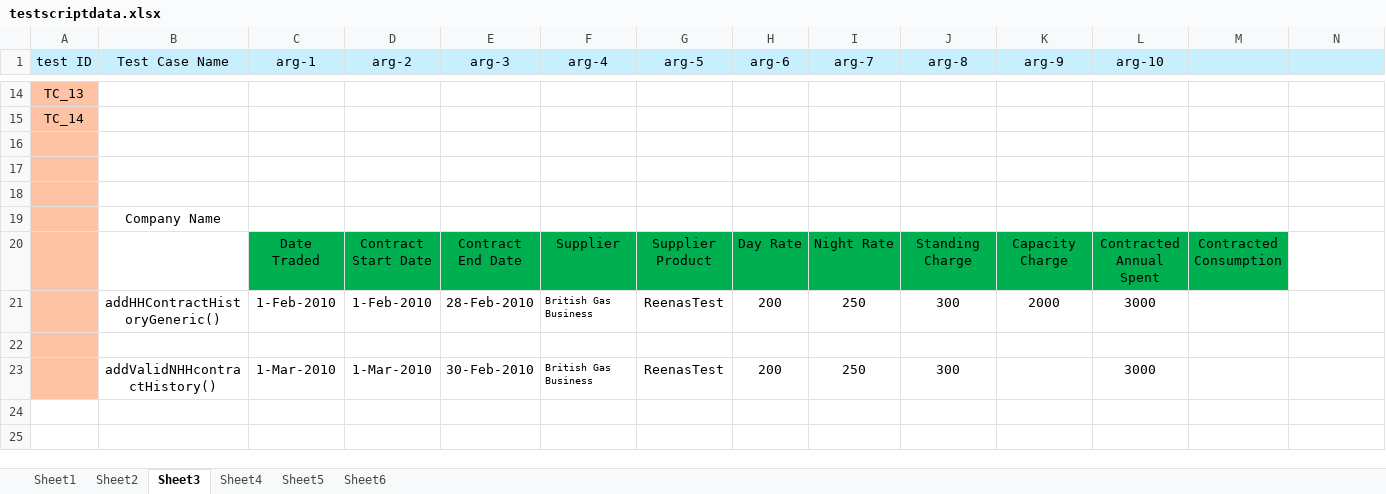
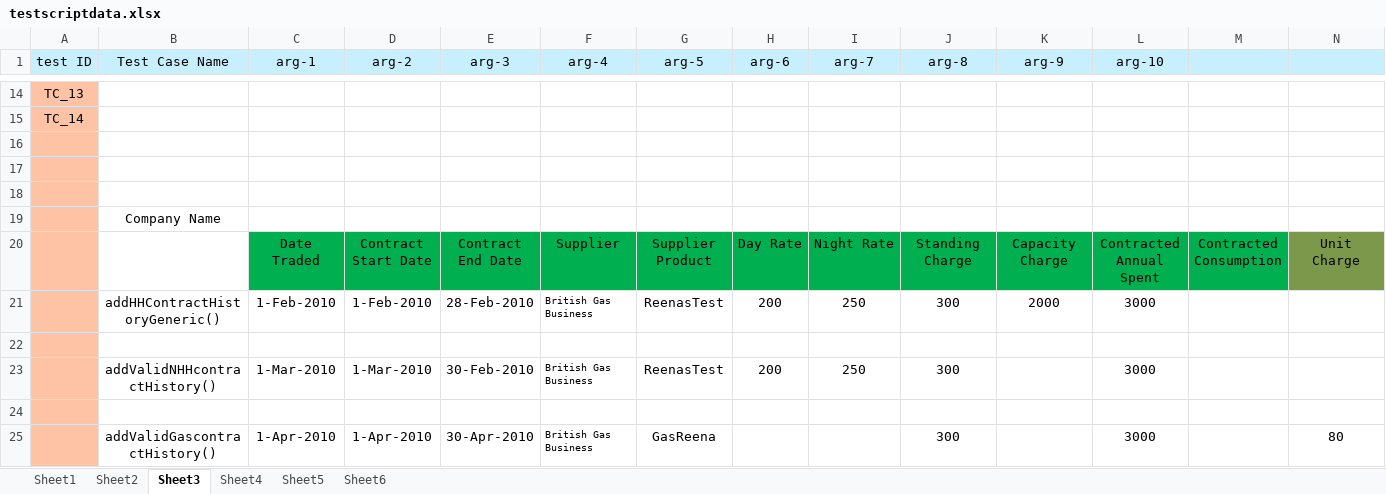
Before and after one commit to amitavgautam123/OpenEnergyMarket, an Excel workbook: data/testscriptdata.xlsx, sheet Sheet3, drawn as a sheet; only a part is shown, gaps mark what is left out; values as stored, in another font and other column widths than the file's, no borders; the diff names each change by its address in the sheet, - before the commit and + after, or states it on an @@ line.

Commit message:
tests added

```diff
--- a/data/testscriptdata.xlsx (sheet Sheet3)
+++ b/data/testscriptdata.xlsx (sheet Sheet3)
-N20: (empty)
+N20: Unit Charge
-N20 fill: none
+N20 fill: #7C984A
+row 24: (empty)
+row 25:  | addValidGascontractHistory() | 1-Apr-2010 | 1-Apr-2010 | 30-Apr-2010 | British Gas Business | GasReena |  |  | 300 |  | 3000 |  | 80
```
Also changed, not shown: 11 other files.
